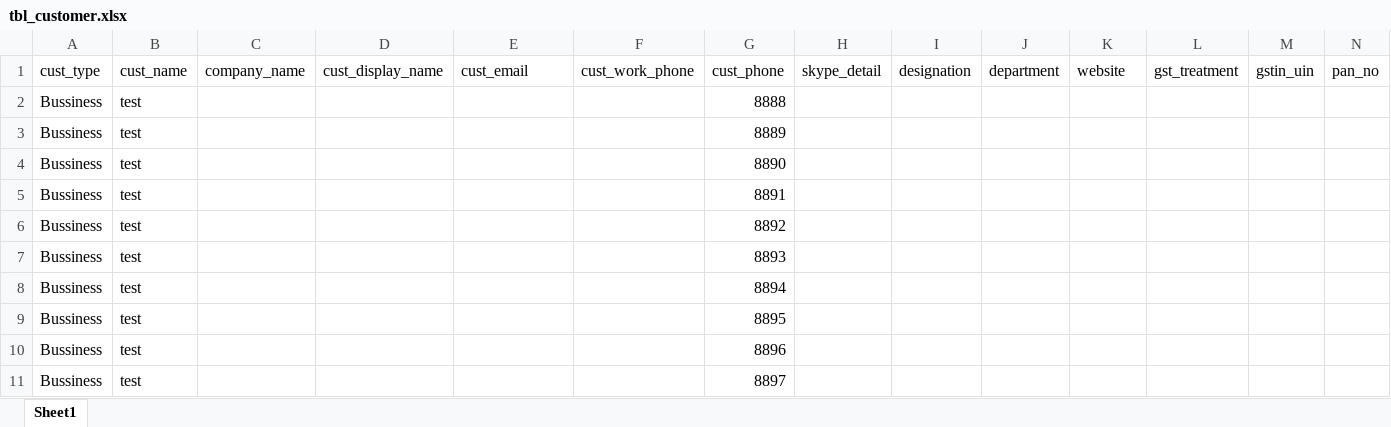
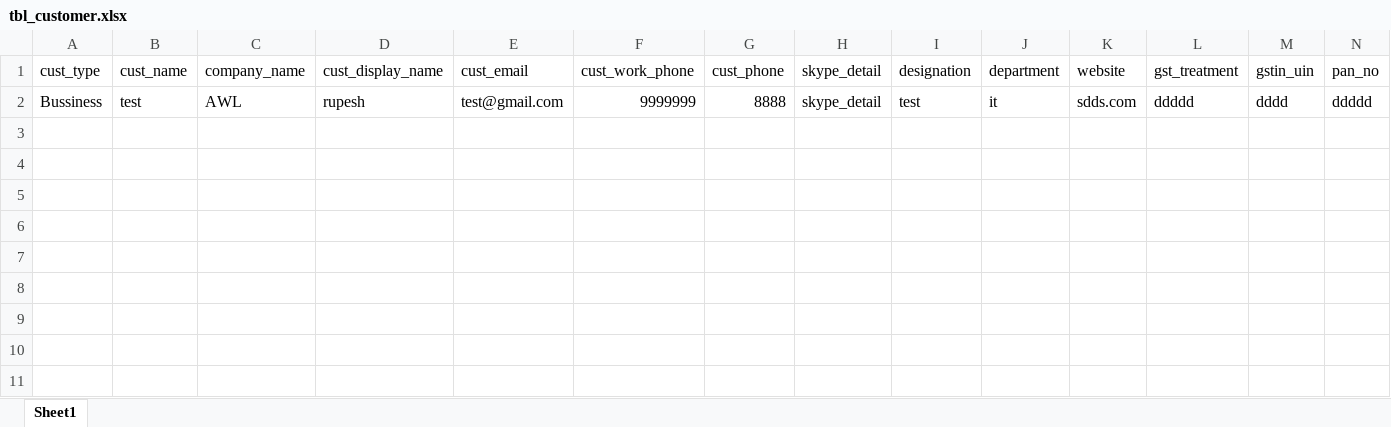
Before and after one commit to Amanilogsolution/finsportal, an Excel workbook: Frontend/src/excelformate/tbl_customer.xlsx, sheet Sheet1, drawn as a sheet; only a part is shown; values as stored, in another font and other column widths than the file's, no borders; removed rows and columns are numbered as before the commit, all else as after; rows hold the shown columns only; the diff names each change by its address in the sheet, - before the commit and + after, or states it on an @@ line.

Commit message:
import excel

```diff
--- a/Frontend/src/excelformate/tbl_customer.xlsx (sheet Sheet1)
+++ b/Frontend/src/excelformate/tbl_customer.xlsx (sheet Sheet1)
-row 2: Bussiness | test |  |  |  |  | 8888
-row 3: Bussiness | test |  |  |  |  | 8889
-row 4: Bussiness | test |  |  |  |  | 8890
-row 5: Bussiness | test |  |  |  |  | 8891
-row 6: Bussiness | test |  |  |  |  | 8892
-row 7: Bussiness | test |  |  |  |  | 8893
-row 8: Bussiness | test |  |  |  |  | 8894
-row 9: Bussiness | test |  |  |  |  | 8895
-row 10: Bussiness | test |  |  |  |  | 8896
-row 11: Bussiness | test |  |  |  |  | 8897
+row 2: Bussiness | test | AWL | rupesh | test@gmail.com | 9999999 | 8888 | skype_detail | test | it | sdds.com | ddddd | dddd | ddddd
```
Also changed, not shown: 7 other files.
